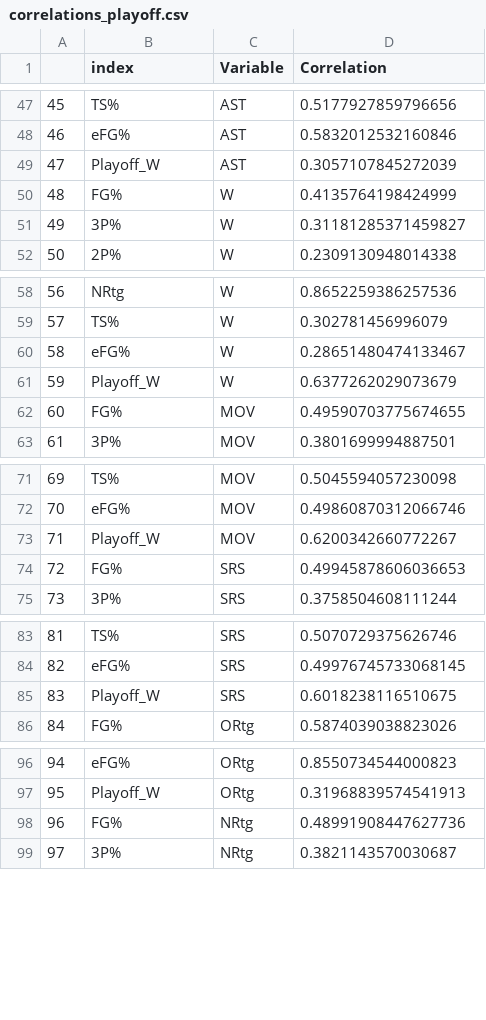
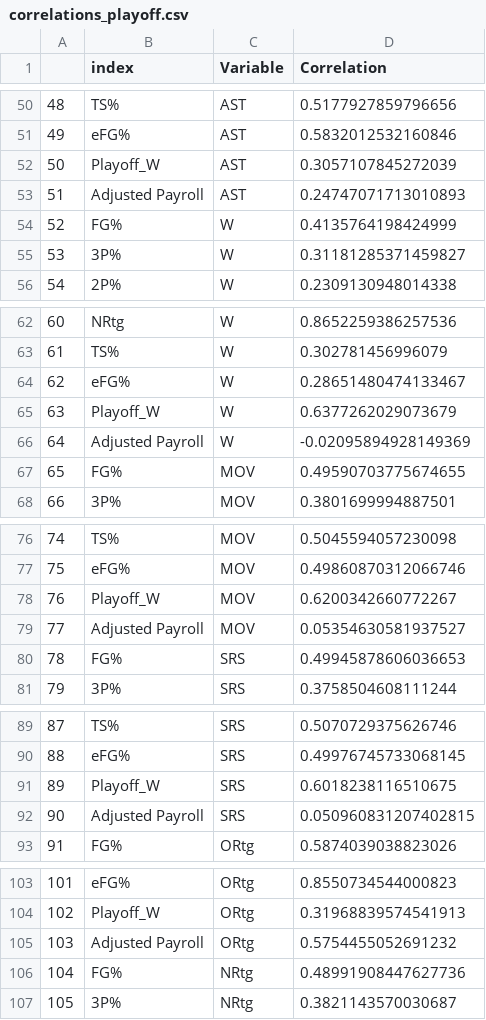
Before and after one commit to SLBlundell/slblundell.github.io, a CSV file: nba_project/data/correlations_playoff.csv, drawn as a sheet; only a part is shown, gaps mark what is left out; the diff covers the shown part only; the diff names each change by its address in the sheet, - before the commit and + after, or states it on an @@ line.

```diff
--- a/nba_project/data/correlations_playoff.csv
+++ b/nba_project/data/correlations_playoff.csv
@@ column A renumbered between rows 15 and 156 @@
+row 53: 51 | Adjusted Payroll | AST | 0.24747071713010893
+row 66: 64 | Adjusted Payroll | W | -0.02095894928149369
+row 79: 77 | Adjusted Payroll | MOV | 0.05354630581937527
+row 92: 90 | Adjusted Payroll | SRS | 0.050960831207402815
+row 105: 103 | Adjusted Payroll | ORtg | 0.5754455052691232
```
Also changed, not shown: 20 added rows elsewhere in this file.
